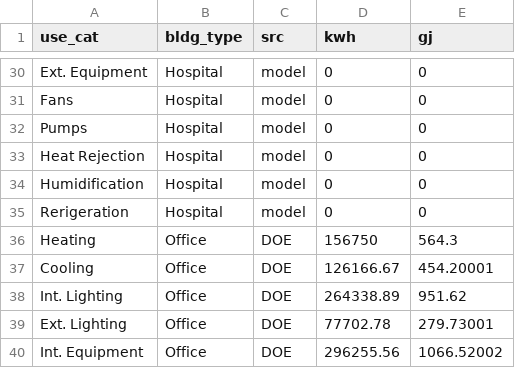
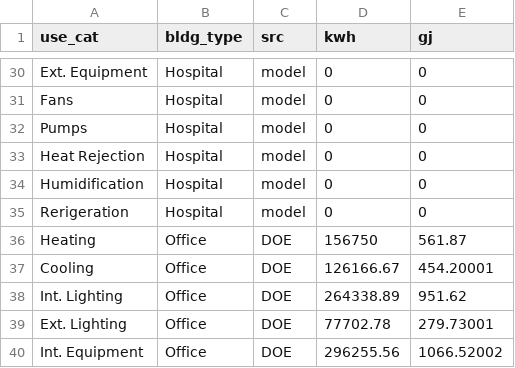
Before and after one commit to jric376/clca-batt, a CSV file: inputs/bldg_summ.csv, drawn as a sheet; only a part is shown, gaps mark what is left out.

Commit message:
Change office heating mj

```diff
--- a/inputs/bldg_summ.csv
+++ b/inputs/bldg_summ.csv
@@ -35,3 +35,3 @@ Humidification,Hospital,model,0,0
 Rerigeration,Hospital,model,0,0
-Heating,Office,DOE,156750,564.3
+Heating,Office,DOE,156750,561.87
 Cooling,Office,DOE,126166.67,454.20001
```
